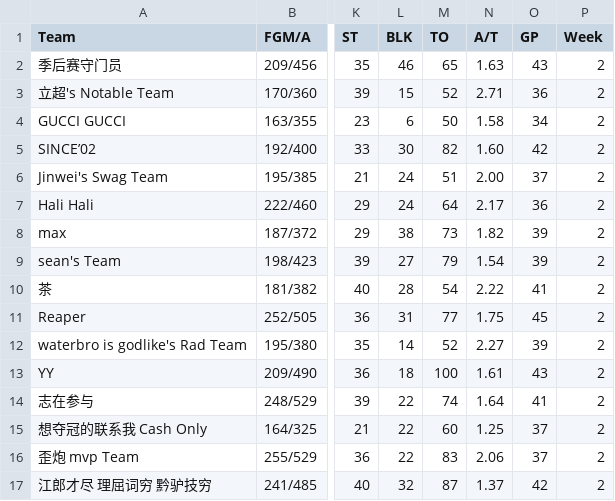
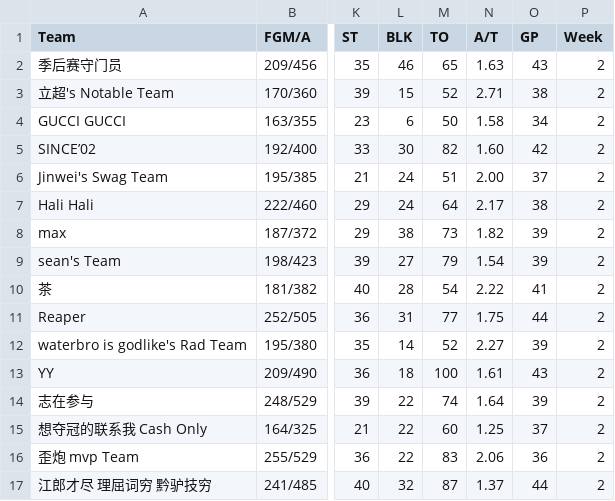
Before and after one commit to williamww19/fantasy, a CSV file: data/league_33128/weekly_stats/week_02.csv, drawn as a sheet; only a part is shown, gaps mark what is left out; the diff names each change by its address in the sheet, - before the commit and + after, or states it on an @@ line.

```diff
--- a/data/league_33128/weekly_stats/week_02.csv
+++ b/data/league_33128/weekly_stats/week_02.csv
-O3 (GP): 36
+O3 (GP): 38
-O7 (GP): 36
+O7 (GP): 38
-O11 (GP): 45
+O11 (GP): 44
-O14 (GP): 41
+O14 (GP): 39
-O16 (GP): 37
+O16 (GP): 36
-O17 (GP): 42
+O17 (GP): 44
```
Also changed, not shown: data/league_33128/weekly_stats/week_01.csv, data/league_33128/weekly_stats/week_03.csv, 48 other files.
